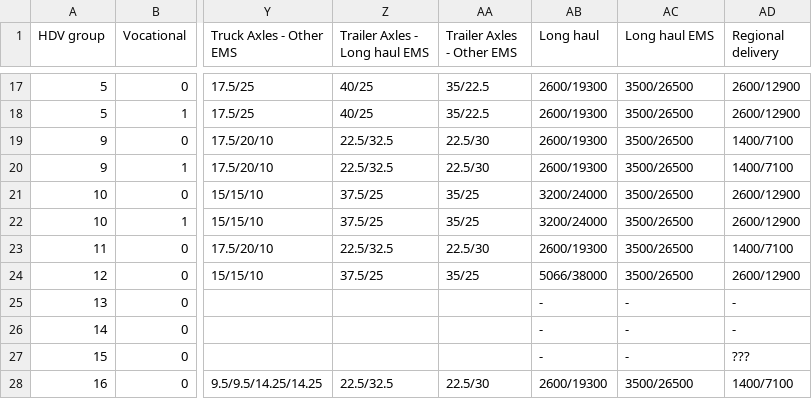
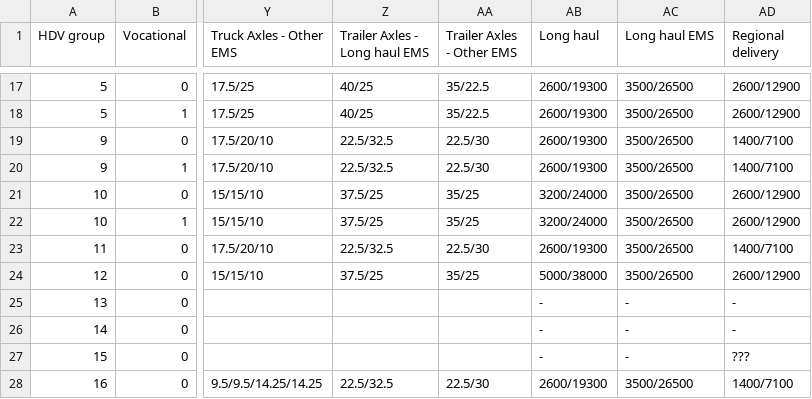
Before and after one commit to NSEE/VECTO_BR, a CSV file: VectoCore/VectoCore/Resources/Declaration/SegmentTable.csv, drawn as a sheet; only a part is shown, gaps mark what is left out; the diff names each change by its address in the sheet, - before the commit and + after, or states it on an @@ line.

Commit message:
Update SegmentTable.csv
- Defined min load of 5t in group 12.

```diff
--- a/VectoCore/VectoCore/Resources/Declaration/SegmentTable.csv
+++ b/VectoCore/VectoCore/Resources/Declaration/SegmentTable.csv
-AB24 (Long haul): 5066/38000
+AB24 (Long haul): 5000/38000
```
